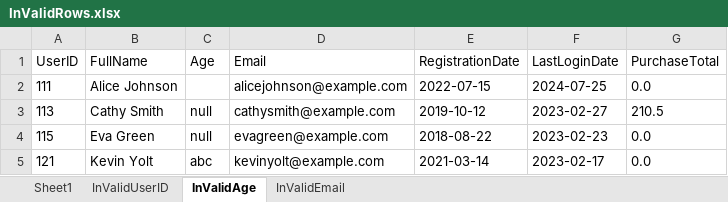
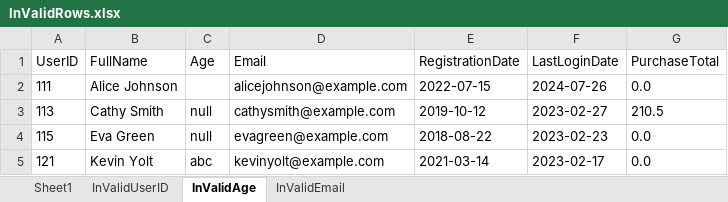
Before and after one commit to Sindoora-Rao/SSIS-ETL-TASK, an Excel workbook: InvalidRecords/InValidRows.xlsx, sheet InValidAge, drawn as a sheet; values as stored, in another font and other column widths than the file's, no borders; the diff names each change by its address in the sheet, - before the commit and + after, or states it on an @@ line.

```diff
--- a/InvalidRecords/InValidRows.xlsx (sheet InValidAge)
+++ b/InvalidRecords/InValidRows.xlsx (sheet InValidAge)
-F2 (LastLoginDate): 2024-07-25
+F2 (LastLoginDate): 2024-07-26
```
Also changed, not shown: 6 other files.
